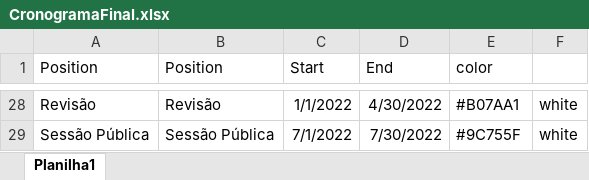
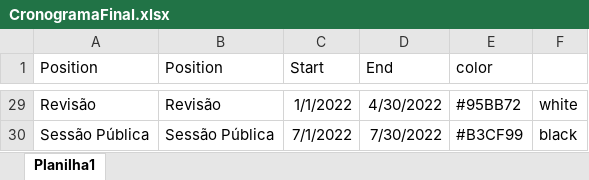
Before and after one commit to AfonsoCampos/finalposdoc, an Excel workbook: CronogramaFinal.xlsx, sheet Planilha1, drawn as a sheet; only a part is shown, gaps mark what is left out; values as stored, in another font and other column widths than the file's, no borders; addresses are those after the commit; the diff covers the shown part only; the diff names each change by its address in the sheet, - before the commit and + after, or states it on an @@ line.

```diff
--- a/CronogramaFinal.xlsx (sheet Planilha1)
+++ b/CronogramaFinal.xlsx (sheet Planilha1)
-E29 (color): #B07AA1
+E29 (color): #95BB72
-E30 (color): #9C755F
+E30 (color): #B3CF99
-F30: white
+F30: black
```
Also changed, not shown: 1 added row and 26 edited cells elsewhere in this sheet, 2 other files.
